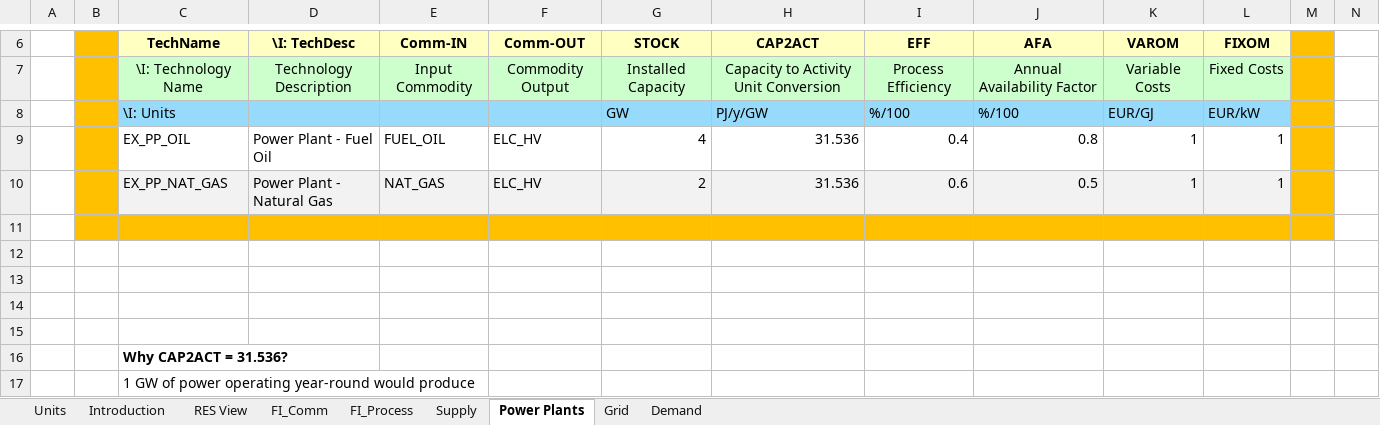
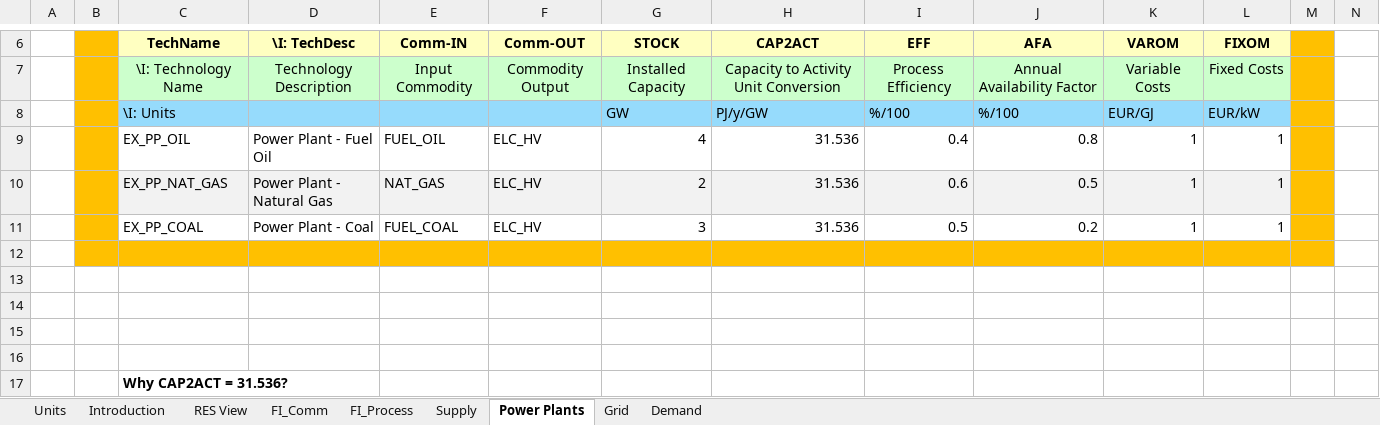
Before and after one commit to mik91203/ELAND_01, an Excel workbook: VT_ELAND_ALL_V01.xlsx, sheet Power Plants, drawn as a sheet; only a part is shown, gaps mark what is left out; the shorter side is filled out with more unchanged rows; values as stored, in another font and other column widths than the file's, no borders; charts and pictures not drawn; rows hold the shown columns only; the diff names each change by its address in the sheet, - before the commit and + after, or states it on an @@ line.

```diff
--- a/VT_ELAND_ALL_V01.xlsx (sheet Power Plants)
+++ b/VT_ELAND_ALL_V01.xlsx (sheet Power Plants)
+row 11:  |  | EX_PP_COAL | Power Plant - Coal | FUEL_COAL | ELC_HV | 3 | 31.536 | 0.5 | 0.2 | 1 | 1
```
Also changed, not shown: sheet FI_Process, sheet FI_Comm, sheet Supply, charts or pictures.
